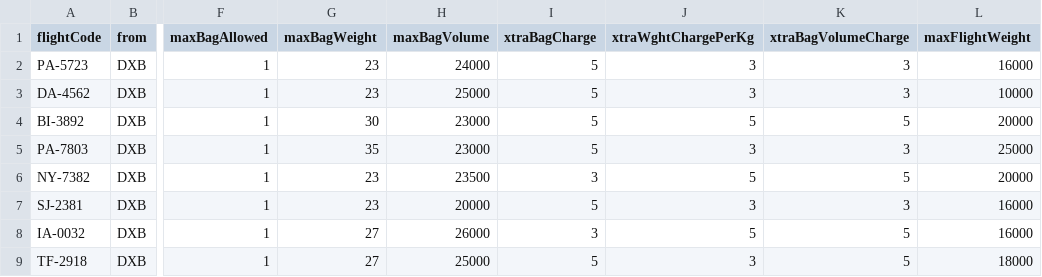
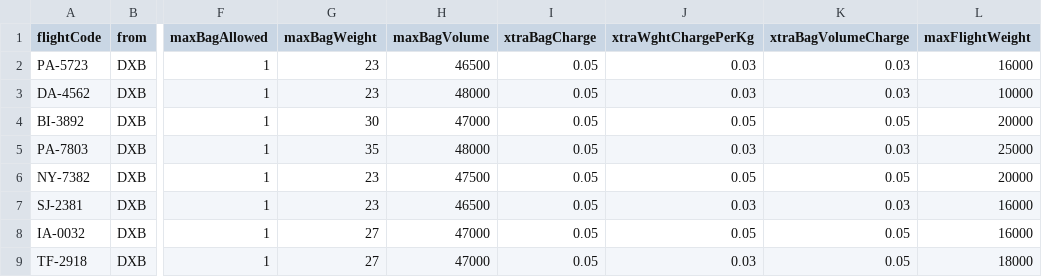
Before and after one commit to shananshan/FlightCheckInSystem, a CSV file: Flight Detail.csv, drawn as a sheet; only a part is shown, gaps mark what is left out; the diff names each change by its address in the sheet, - before the commit and + after, or states it on an @@ line.

Commit message:
Update Flight Detail.csv

```diff
--- a/Flight Detail.csv
+++ b/Flight Detail.csv
-H2 (maxBagVolume): 24000
+H2 (maxBagVolume): 46500
-I2:I5 (xtraBagCharge): 5
+I2:I5 (xtraBagCharge): 0.05
-J2:J3 (xtraWghtChargePerKg): 3
+J2:J3 (xtraWghtChargePerKg): 0.03
-K2:K3 (xtraBagVolumeCharge): 3
+K2:K3 (xtraBagVolumeCharge): 0.03
-H3 (maxBagVolume): 25000
+H3 (maxBagVolume): 48000
-H4 (maxBagVolume): 23000
+H4 (maxBagVolume): 47000
-J4 (xtraWghtChargePerKg): 5
+J4 (xtraWghtChargePerKg): 0.05
-K4 (xtraBagVolumeCharge): 5
+K4 (xtraBagVolumeCharge): 0.05
-H5 (maxBagVolume): 23000
+H5 (maxBagVolume): 48000
-J5 (xtraWghtChargePerKg): 3
+J5 (xtraWghtChargePerKg): 0.03
-K5 (xtraBagVolumeCharge): 3
+K5 (xtraBagVolumeCharge): 0.03
-H6 (maxBagVolume): 23500
+H6 (maxBagVolume): 47500
-I6 (xtraBagCharge): 3
+I6 (xtraBagCharge): 0.05
-J6 (xtraWghtChargePerKg): 5
+J6 (xtraWghtChargePerKg): 0.05
-K6 (xtraBagVolumeCharge): 5
+K6 (xtraBagVolumeCharge): 0.05
-H7 (maxBagVolume): 20000
+H7 (maxBagVolume): 46500
-I7 (xtraBagCharge): 5
+I7 (xtraBagCharge): 0.05
-J7 (xtraWghtChargePerKg): 3
+J7 (xtraWghtChargePerKg): 0.03
-K7 (xtraBagVolumeCharge): 3
+K7 (xtraBagVolumeCharge): 0.03
-H8 (maxBagVolume): 26000
+H8 (maxBagVolume): 47000
-I8 (xtraBagCharge): 3
+I8 (xtraBagCharge): 0.05
-J8 (xtraWghtChargePerKg): 5
+J8 (xtraWghtChargePerKg): 0.05
-K8:K9 (xtraBagVolumeCharge): 5
+K8:K9 (xtraBagVolumeCharge): 0.05
-H9 (maxBagVolume): 25000
+H9 (maxBagVolume): 47000
-I9 (xtraBagCharge): 5
+I9 (xtraBagCharge): 0.05
-J9 (xtraWghtChargePerKg): 3
+J9 (xtraWghtChargePerKg): 0.03
```
